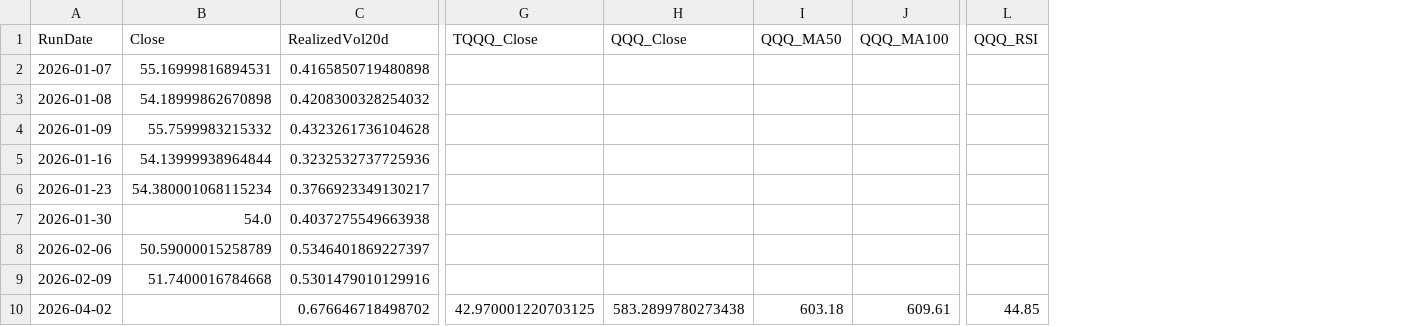
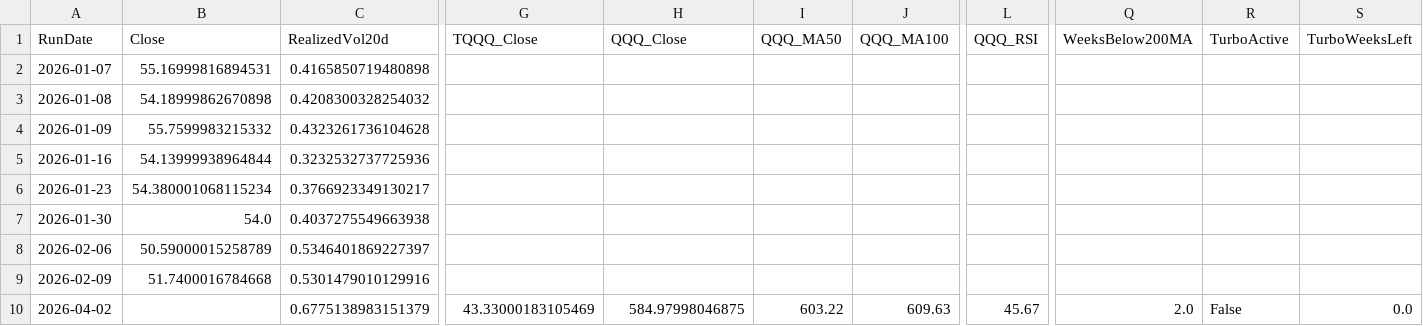
Before and after one commit to stegitforme/tqqq-vol-target, a CSV file: logs/history.csv, drawn as a sheet; only a part is shown, gaps mark what is left out; the diff names each change by its address in the sheet, - before the commit and + after, or states it on an @@ line.

```diff
--- a/logs/history.csv
+++ b/logs/history.csv
+column Q (WeeksBelow200MA), row 10: 2.0
+column R (TurboActive), row 10: False
+column S (TurboWeeksLeft), row 10: 0.0
-C10 (RealizedVol20d): 0.676646718498702
+C10 (RealizedVol20d): 0.6775138983151379
-G10 (TQQQ_Close): 42.970001220703125
+G10 (TQQQ_Close): 43.33000183105469
-H10 (QQQ_Close): 583.2899780273438
+H10 (QQQ_Close): 584.97998046875
-I10 (QQQ_MA50): 603.18
+I10 (QQQ_MA50): 603.22
-J10 (QQQ_MA100): 609.61
+J10 (QQQ_MA100): 609.63
-L10 (QQQ_RSI): 44.85
+L10 (QQQ_RSI): 45.67
```
Also changed, not shown: data/QQQ.csv, 1 other file.
